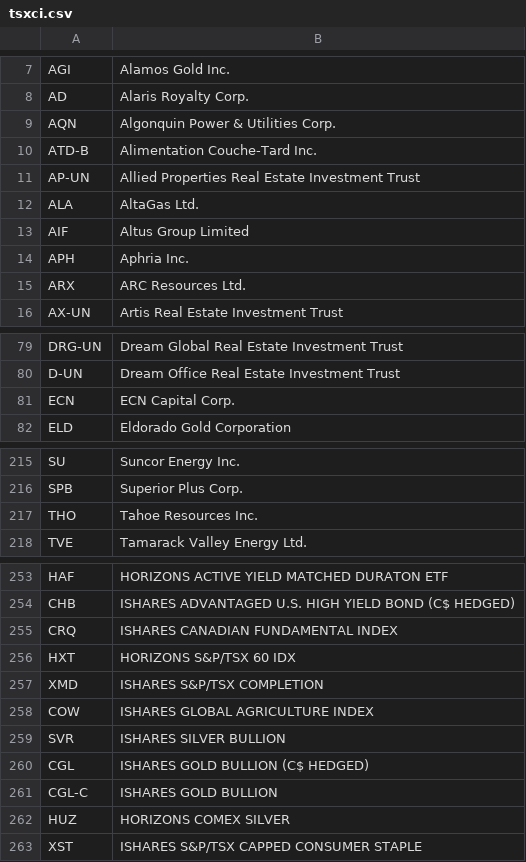
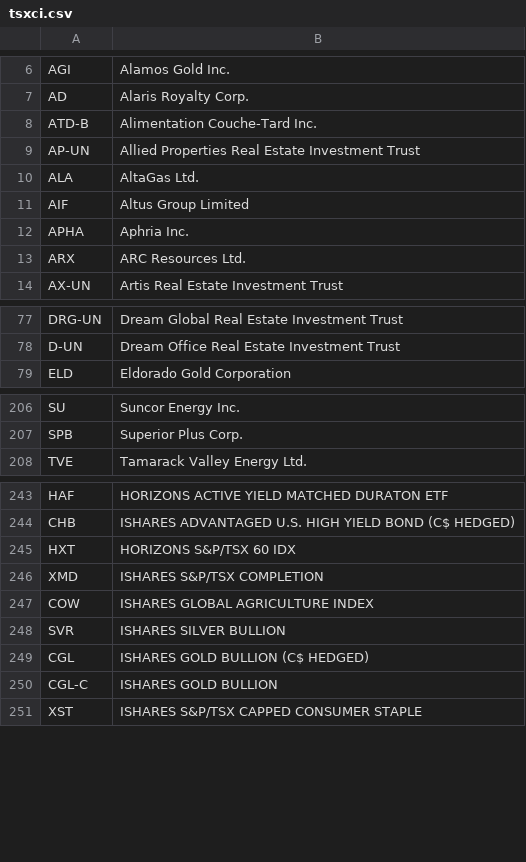
Before and after one commit to chzhong25346/Soundtrack, a CSV file: soundtrack/utils/tsxci.csv, drawn as a sheet; only a part is shown, gaps mark what is left out; the diff covers the shown part only.

```diff
--- a/soundtrack/utils/tsxci.csv
+++ b/soundtrack/utils/tsxci.csv
@@ -8,3 +7,2 @@ AGI,Alamos Gold Inc.
 AD,Alaris Royalty Corp.
-AQN,Algonquin Power & Utilities Corp.
 ATD-B,Alimentation Couche-Tard Inc.
@@ -13,3 +11,3 @@ ALA,AltaGas Ltd.
 AIF,Altus Group Limited
-APH,Aphria Inc.
+APHA,Aphria Inc.
 ARX,ARC Resources Ltd.
@@ -80,3 +78,2 @@ DRG-UN,Dream Global Real Estate Investment Trust
 D-UN,Dream Office Real Estate Investment Trust
-ECN,ECN Capital Corp.
 ELD,Eldorado Gold Corporation
@@ -216,3 +207,2 @@ SU,Suncor Energy Inc.
 SPB,Superior Plus Corp.
-THO,Tahoe Resources Inc.
 TVE,Tamarack Valley Energy Ltd.
@@ -254,3 +244,2 @@ HAF,HORIZONS ACTIVE YIELD MATCHED DURATON ETF
 CHB,ISHARES ADVANTAGED U.S. HIGH YIELD BOND (C$ HEDGED)
-CRQ,ISHARES CANADIAN FUNDAMENTAL INDEX
 HXT,HORIZONS S&P/TSX 60 IDX
@@ -261,3 +250,2 @@ CGL,ISHARES GOLD BULLION (C$ HEDGED)
 CGL-C,ISHARES GOLD BULLION
-HUZ,HORIZONS COMEX SILVER
 XST,ISHARES S&P/TSX CAPPED CONSUMER STAPLE
```
Also changed, not shown: 13 removed rows elsewhere in this file, soundtrack/utils/nasdaq100.csv, soundtrack/utils/sp100.csv, 2 other files.
